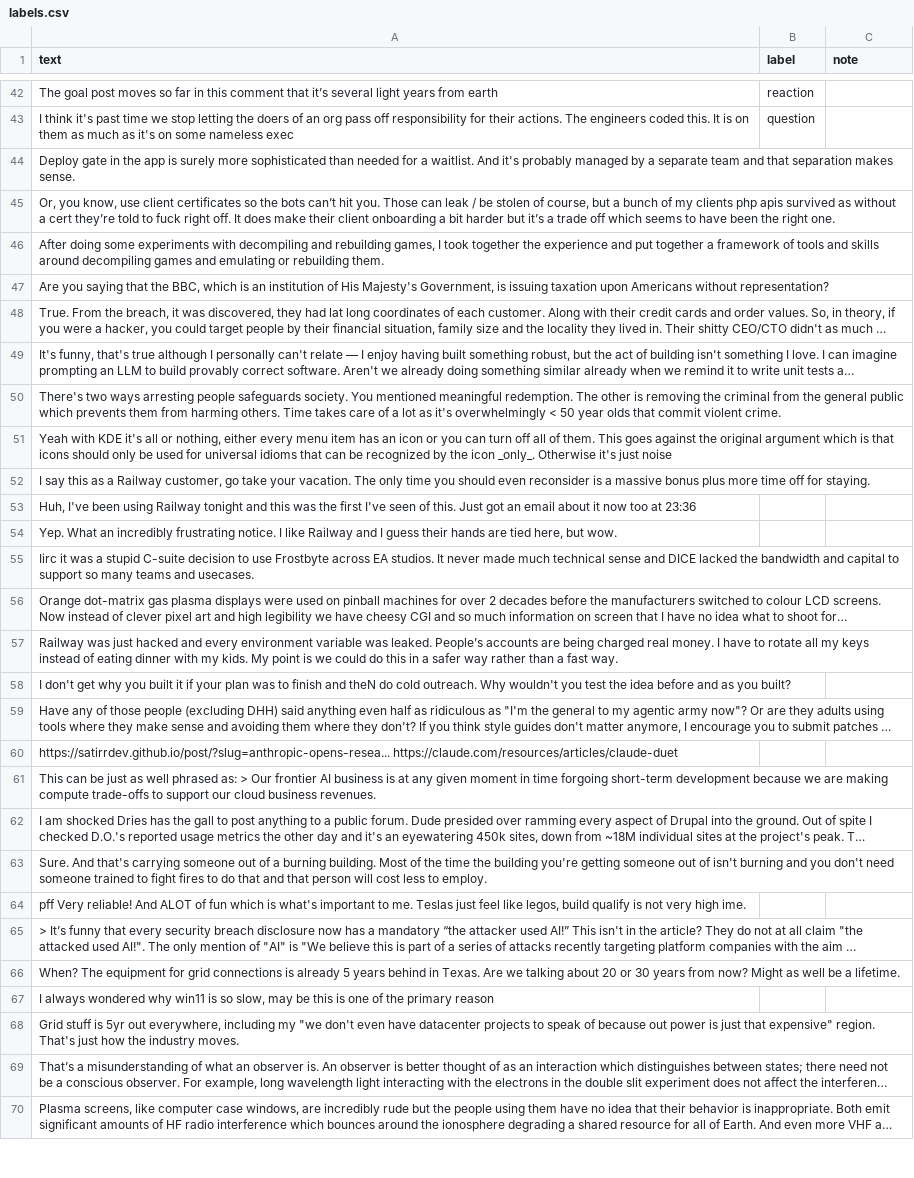
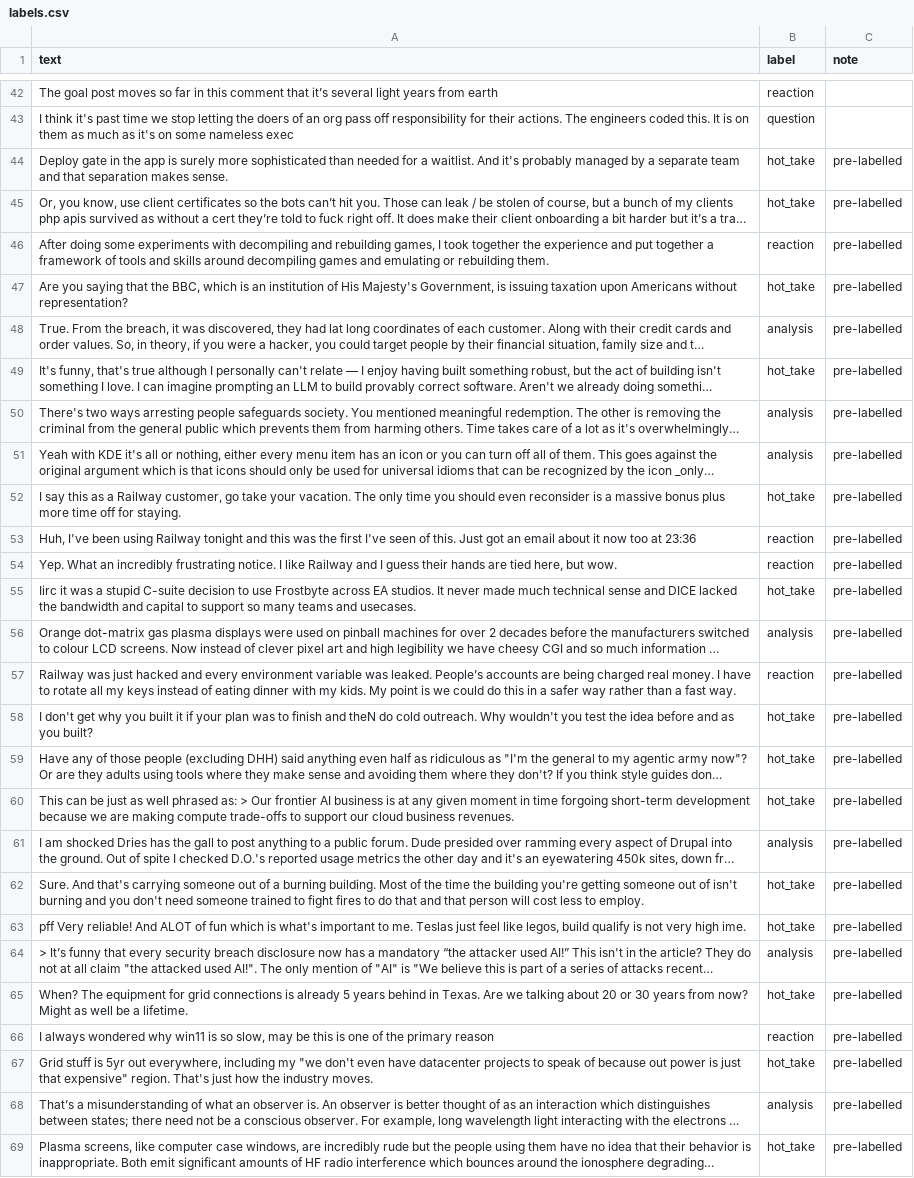
Before and after one commit to AishNiroula/AishNiroula-ai201-project3-takemeter-starter-v2026, a CSV file: labels.csv, drawn as a sheet; only a part is shown, gaps mark what is left out; long unchanged cells end in …; removed rows and columns are numbered as before the commit, all else as after; the diff covers the shown part only; the diff names each change by its address in the sheet, - before the commit and + after, or states it on an @@ line.

Commit message:
Label posts 42-81 (pre-labelled, reviewed)

```diff
--- a/labels.csv
+++ b/labels.csv
-B44:B45 (label): (empty)
+B44:B45 (label): hot_take
-C44:C59 (note): (empty)
+C44:C59 (note): pre-labelled
-B46 (label): (empty)
+B46 (label): reaction
-B47 (label): (empty)
+B47 (label): hot_take
-B48 (label): (empty)
+B48 (label): analysis
-B49 (label): (empty)
+B49 (label): hot_take
-B50:B51 (label): (empty)
+B50:B51 (label): analysis
-B52 (label): (empty)
+B52 (label): hot_take
-B53:B54 (label): (empty)
+B53:B54 (label): reaction
-B55 (label): (empty)
+B55 (label): hot_take
-B56 (label): (empty)
+B56 (label): analysis
-B57 (label): (empty)
+B57 (label): reaction
-B58:B59 (label): (empty)
+B58:B59 (label): hot_take
-row 60: https://satirrdev.github.io/post/?slug=anthropic-opens-resea... https://claude.com/resources/articles/claude-duet
-B60 (label): (empty)
+B60 (label): hot_take
-C60:C69 (note): (empty)
+C60:C69 (note): pre-labelled
-B61 (label): (empty)
+B61 (label): analysis
-B62:B63 (label): (empty)
+B62:B63 (label): hot_take
-B64 (label): (empty)
+B64 (label): analysis
-B65 (label): (empty)
+B65 (label): hot_take
-B66 (label): (empty)
+B66 (label): reaction
-B67 (label): (empty)
+B67 (label): hot_take
-B68 (label): (empty)
+B68 (label): analysis
-B69 (label): (empty)
+B69 (label): hot_take
```
Also changed, not shown: 26 edited cells elsewhere in this file.
